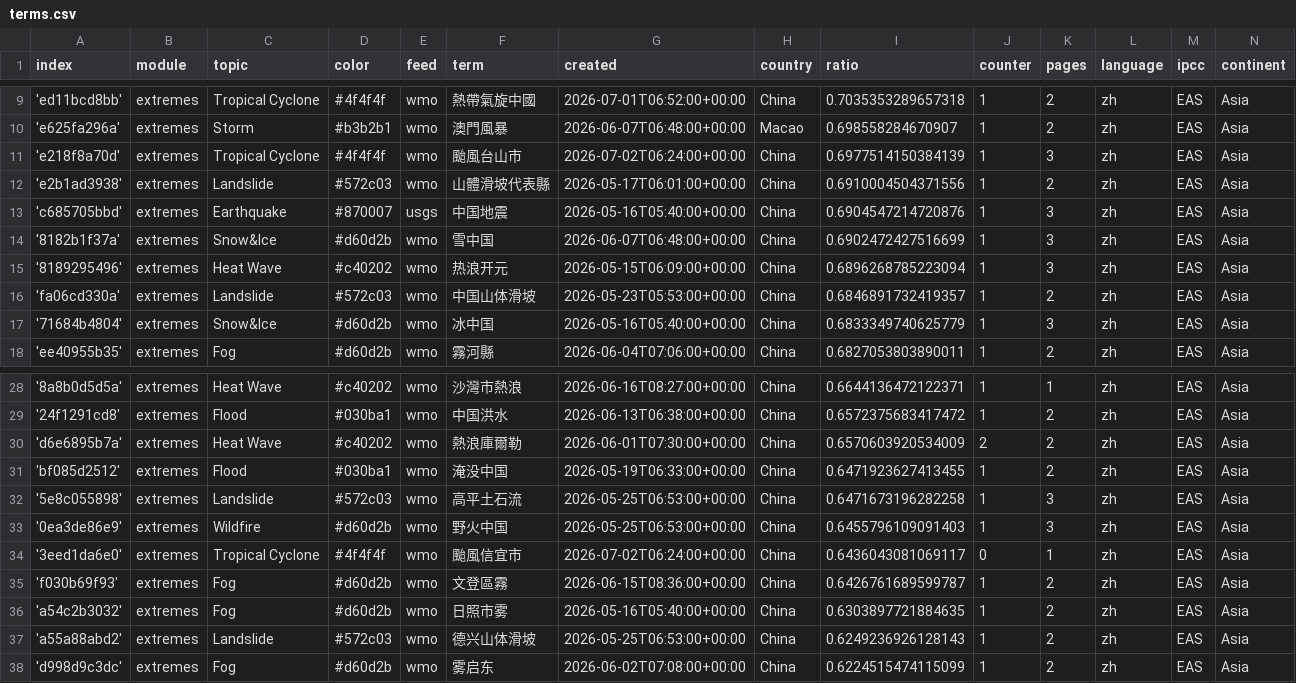
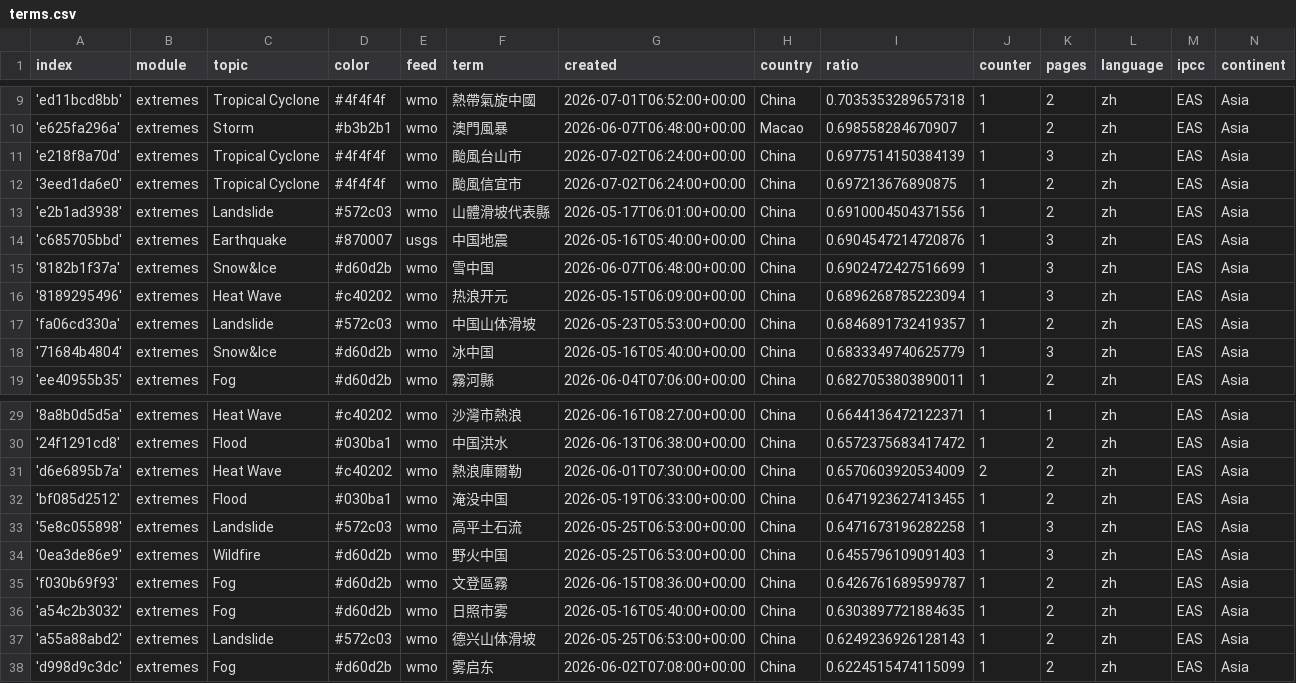
Before and after one commit to tapio-22-Digitale-Methoden-News/chineseExtremes, a CSV file: terms.csv, drawn as a sheet; only a part is shown, gaps mark what is left out; removed rows and columns are numbered as before the commit, all else as after; the diff names each change by its address in the sheet, - before the commit and + after, or states it on an @@ line.

```diff
--- a/terms.csv
+++ b/terms.csv
+row 12: '3eed1da6e0' | extremes | Tropical Cyclone | #4f4f4f | wmo | 颱風信宜市 | 2026-07-02T06:24:00+00:00 | China | 0.697213676890875 | 1 | 2 | zh | EAS | Asia
-row 34: '3eed1da6e0' | extremes | Tropical Cyclone | #4f4f4f | wmo | 颱風信宜市 | 2026-07-02T06:24:00+00:00 | China | 0.6436043081069117 | 0 | 1 | zh | EAS | Asia
```
Also changed, not shown: cxsv/news_2026_06.csv.
